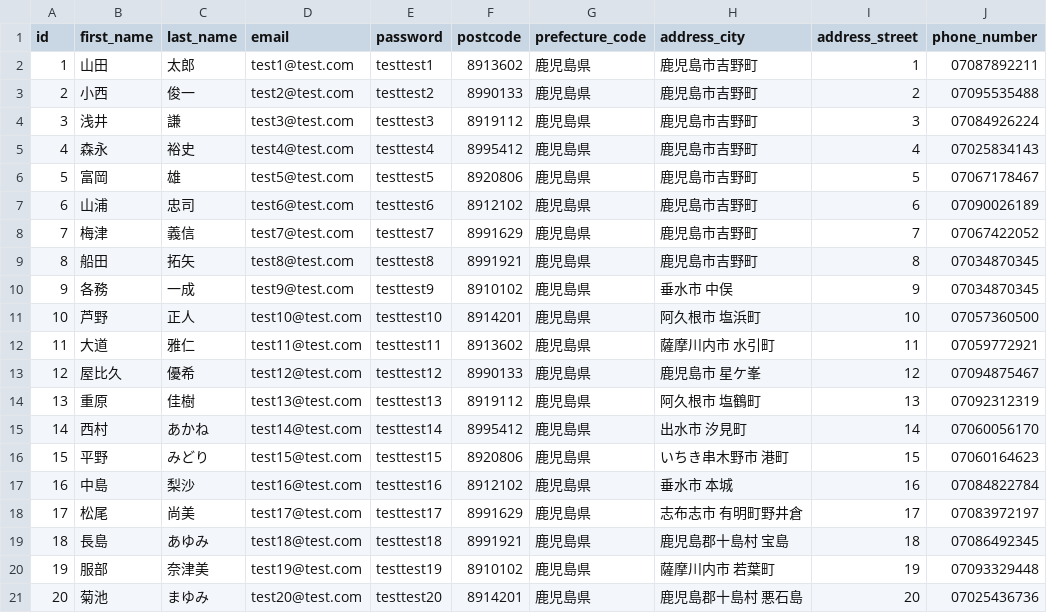
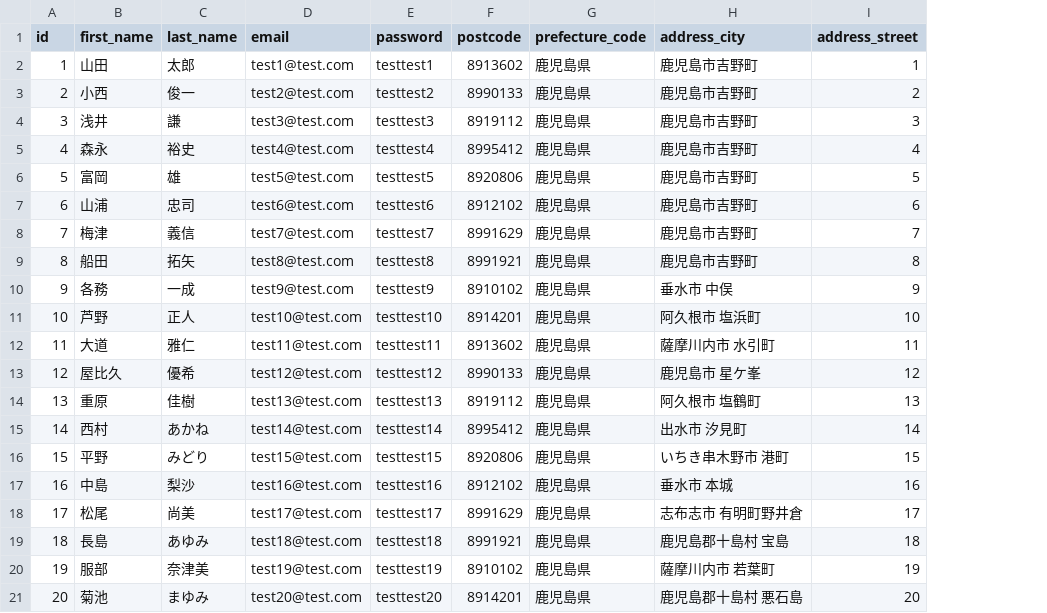
Before and after one commit to any1978/loc_shopping, a CSV file: db/seeds/csv/user.csv, drawn as a sheet; the diff names each change by its address in the sheet, - before the commit and + after, or states it on an @@ line.

```diff
--- a/db/seeds/csv/user.csv
+++ b/db/seeds/csv/user.csv
-column J (phone_number), rows 2-21: 07087892211 | 07095535488 | 07084926224 | 07025834143 | 07067178467 | 07090026189 | 07067422052 | 07034870345 | 07034870345 | 07057360500 | 07059772921 | 07094875467 | 07092312319 | 07060056170 | 07060164623 | 07084822784 | 07083972197 | 07086492345 | 07093329448 | 07025436736
```
Also changed, not shown: 11 other files.
